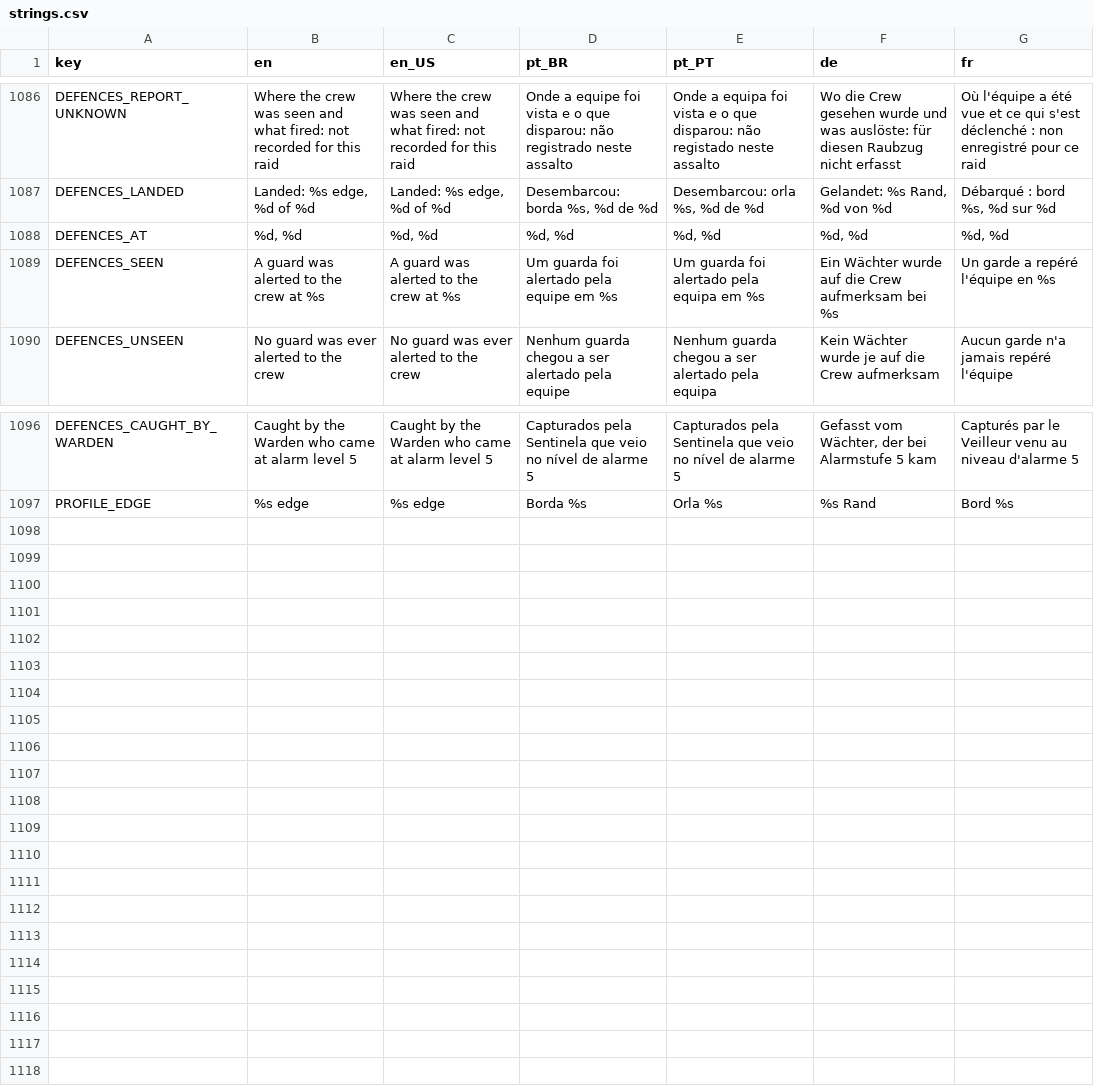
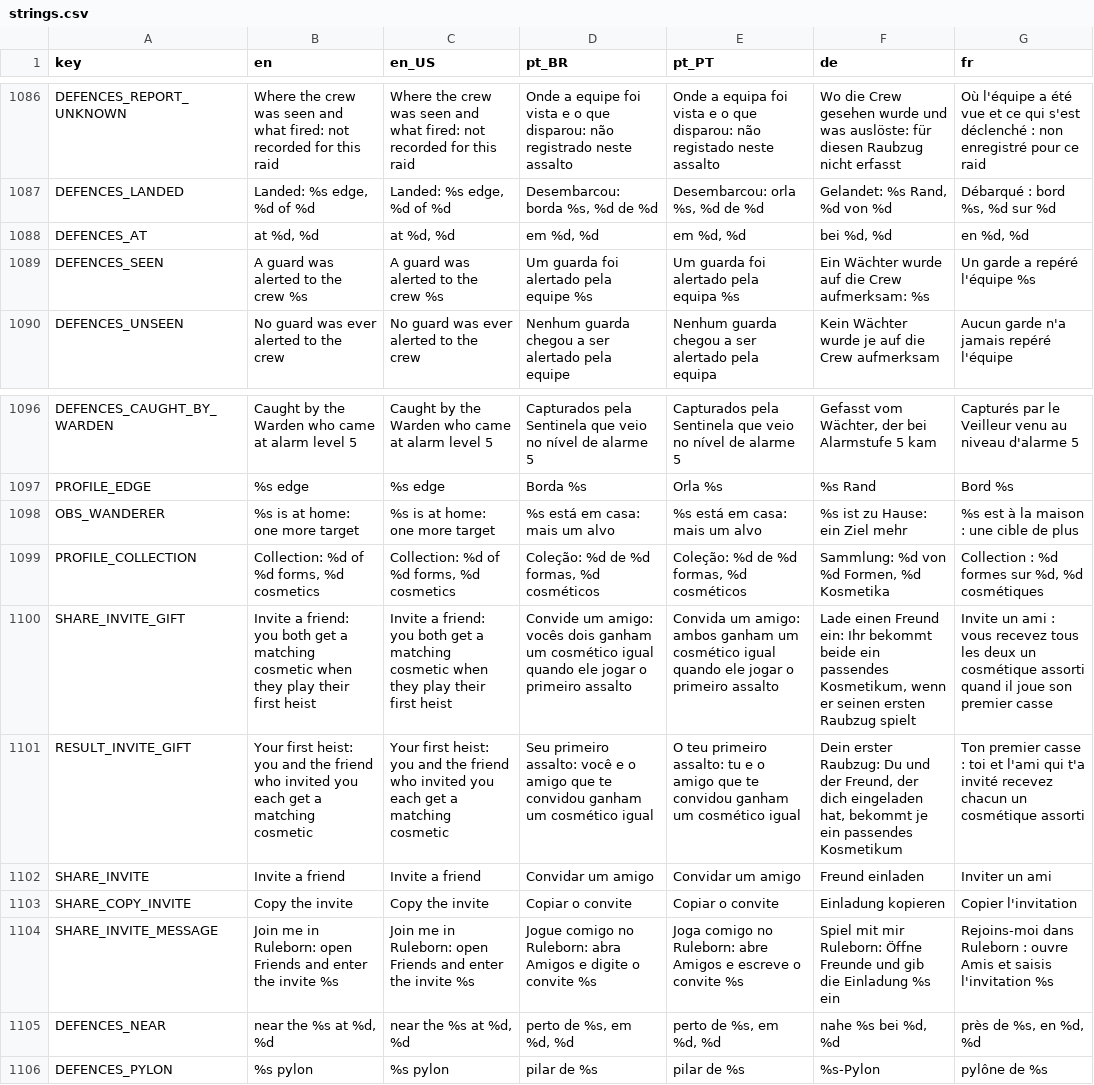
Before and after one commit to Fbba7/Ruleborn, a CSV file: client/i18n/strings.csv, drawn as a sheet; only a part is shown, gaps mark what is left out.

```diff
--- a/client/i18n/strings.csv
+++ b/client/i18n/strings.csv
@@ -1105,4 +1105,4 @@ DEFENCES_REPORT_UNKNOWN,Where the crew was seen and what fired: not recorded for
 DEFENCES_LANDED,"Landed: %s edge, %d of %d","Landed: %s edge, %d of %d","Desembarcou: borda %s, %d de %d","Desembarcou: orla %s, %d de %d","Gelandet: %s Rand, %d von %d","Débarqué : bord %s, %d sur %d"
-DEFENCES_AT,"%d, %d","%d, %d","%d, %d","%d, %d","%d, %d","%d, %d"
-DEFENCES_SEEN,A guard was alerted to the crew at %s,A guard was alerted to the crew at %s,Um guarda foi alertado pela equipe em %s,Um guarda foi alertado pela equipa em %s,Ein Wächter wurde auf die Crew aufmerksam bei %s,Un garde a repéré l'équipe en %s
+DEFENCES_AT,"at %d, %d","at %d, %d","em %d, %d","em %d, %d","bei %d, %d","en %d, %d"
+DEFENCES_SEEN,A guard was alerted to the crew %s,A guard was alerted to the crew %s,Um guarda foi alertado pela equipe %s,Um guarda foi alertado pela equipa %s,Ein Wächter wurde auf die Crew aufmerksam: %s,Un garde a repéré l'équipe %s
 DEFENCES_UNSEEN,No guard was ever alerted to the crew,No guard was ever alerted to the crew,Nenhum guarda chegou a ser alertado pela equipe,Nenhum guarda chegou a ser alertado pela equipa,Kein Wächter wurde je auf die Crew aufmerksam,Aucun garde n'a jamais repéré l'équipe
@@ -1115 +1115,10 @@ DEFENCES_CAUGHT_BY_WARDEN,Caught by the Warden who came at alarm level 5,Caught
 PROFILE_EDGE,%s edge,%s edge,Borda %s,Orla %s,%s Rand,Bord %s
+OBS_WANDERER,%s is at home: one more target,%s is at home: one more target,%s está em casa: mais um alvo,%s está em casa: mais um alvo,%s ist zu Hause: ein Ziel mehr,%s est à la maison : une cible de plus
+PROFILE_COLLECTION,"Collection: %d of %d forms, %d cosmetics","Collection: %d of %d forms, %d cosmetics","Coleção: %d de %d formas, %d cosméticos","Coleção: %d de %d formas, %d cosméticos","Sammlung: %d von %d Formen, %d Kosmetika","Collection : %d formes sur %d, %d cosmétiques"
+SHARE_INVITE_GIFT,Invite a friend: you both get a matching cosmetic when they play their first heist,Invite a friend: you both get a matching cosmetic when they play their first heist,Convide um amigo: vocês dois ganham um cosmético igual quando ele jogar o primeiro assalto,Convida um amigo: ambos ganham um cosmético igual quando ele jogar o primeiro assalto,"Lade einen Freund ein: Ihr bekommt beide ein passendes Kosmetikum, wenn er seinen ersten Raubzug spielt",Invite un ami : vous recevez tous les deux un cosmétique assorti quand il joue son premier casse
+RESULT_INVITE_GIFT,Your first heist: you and the friend who invited you each get a matching cosmetic,Your first heist: you and the friend who invited you each get a matching cosmetic,Seu primeiro assalto: você e o amigo que te convidou ganham um cosmético igual,O teu primeiro assalto: tu e o amigo que te convidou ganham um cosmético igual,"Dein erster Raubzug: Du und der Freund, der dich eingeladen hat, bekommt je ein passendes Kosmetikum",Ton premier casse : toi et l'ami qui t'a invité recevez chacun un cosmétique assorti
+SHARE_INVITE,Invite a friend,Invite a friend,Convidar um amigo,Convidar um amigo,Freund einladen,Inviter un ami
+SHARE_COPY_INVITE,Copy the invite,Copy the invite,Copiar o convite,Copiar o convite,Einladung kopieren,Copier l'invitation
+SHARE_INVITE_MESSAGE,Join me in Ruleborn: open Friends and enter the invite %s,Join me in Ruleborn: open Friends and enter the invite %s,Jogue comigo no Ruleborn: abra Amigos e digite o convite %s,Joga comigo no Ruleborn: abre Amigos e escreve o convite %s,Spiel mit mir Ruleborn: Öffne Freunde und gib die Einladung %s ein,Rejoins-moi dans Ruleborn : ouvre Amis et saisis l'invitation %s
+DEFENCES_NEAR,"near the %s at %d, %d","near the %s at %d, %d","perto de %s, em %d, %d","perto de %s, em %d, %d","nahe %s bei %d, %d","près de %s, en %d, %d"
+DEFENCES_PYLON,%s pylon,%s pylon,pilar de %s,pilar de %s,%s-Pylon,pylône de %s
```
Also changed, not shown: 33 other files.
